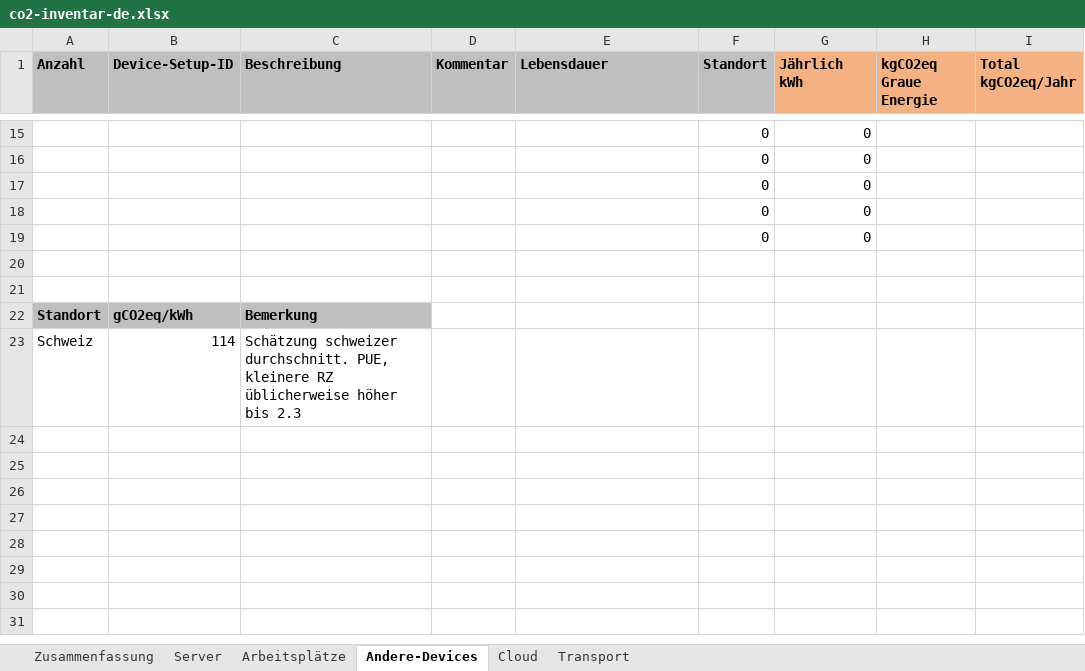
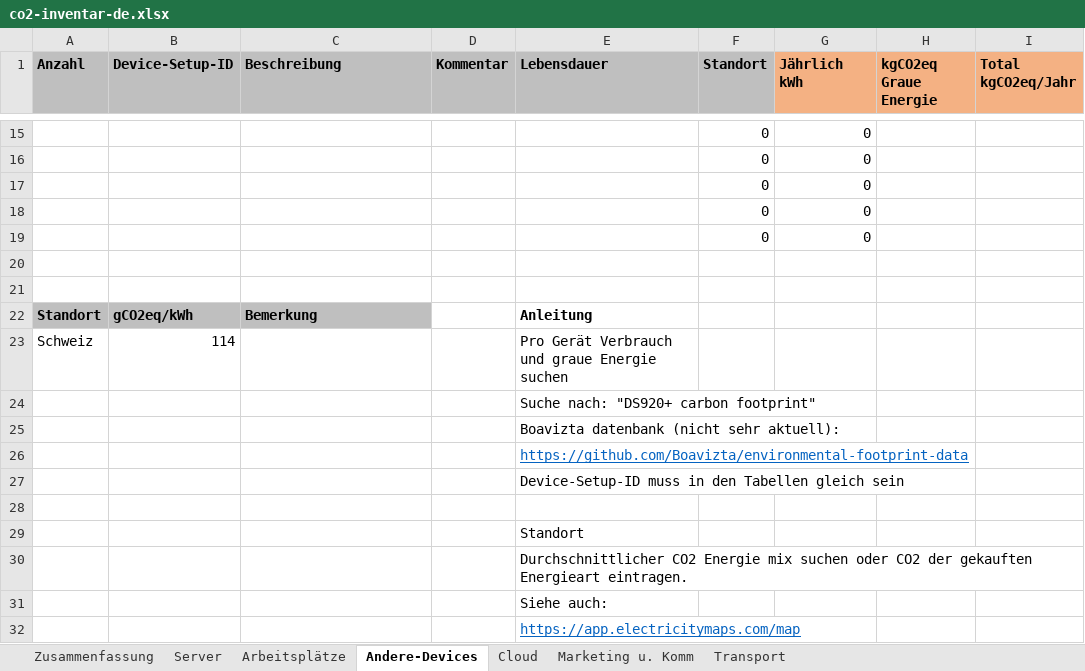
Before and after one commit to imix/co2-inventory, an Excel workbook: co2-inventar-de.xlsx, sheet Andere-Devices, drawn as a sheet; only a part is shown, gaps mark what is left out; values as stored, in another font and other column widths than the file's, no borders; the diff names each change by its address in the sheet, - before the commit and + after, or states it on an @@ line.

Commit message:
refined, added marketing

```diff
--- a/co2-inventar-de.xlsx (sheet Andere-Devices)
+++ b/co2-inventar-de.xlsx (sheet Andere-Devices)
+sheet tab: Marketing u. Komm
-E22 (Lebensdauer): (empty)
+E22 (Lebensdauer): Anleitung
-C23 (Beschreibung): Schätzung schweizer durchschnitt. PUE, kleinere RZ üblicherweise höher bis 2.3
+C23 (Beschreibung): (empty)
-E23 (Lebensdauer): (empty)
+E23 (Lebensdauer): Pro Gerät Verbrauch und graue Energie suchen
+row 24:  |  |  |  | Suche nach: "DS920+ carbon footprint"
+row 25:  |  |  |  | Boavizta datenbank (nicht sehr aktuell):
+row 26:  |  |  |  | https://github.com/Boavizta/environmental-footprint-data
+row 27:  |  |  |  | Device-Setup-ID muss in den Tabellen gleich sein
+row 28: (empty)
+row 29:  |  |  |  | Standort
+row 30:  |  |  |  | Durchschnittlicher CO2 Energie mix suchen oder CO2 der gekauften Energieart eintragen.
+row 31:  |  |  |  | Siehe auch:
+row 32:  |  |  |  | https://app.electricitymaps.com/map
```
Also changed, not shown: sheet Zusammenfassung, sheet Server, sheet Transport, sheet Cloud, sheet Arbeitsplätze, formulas that keep their value, charts or pictures.
